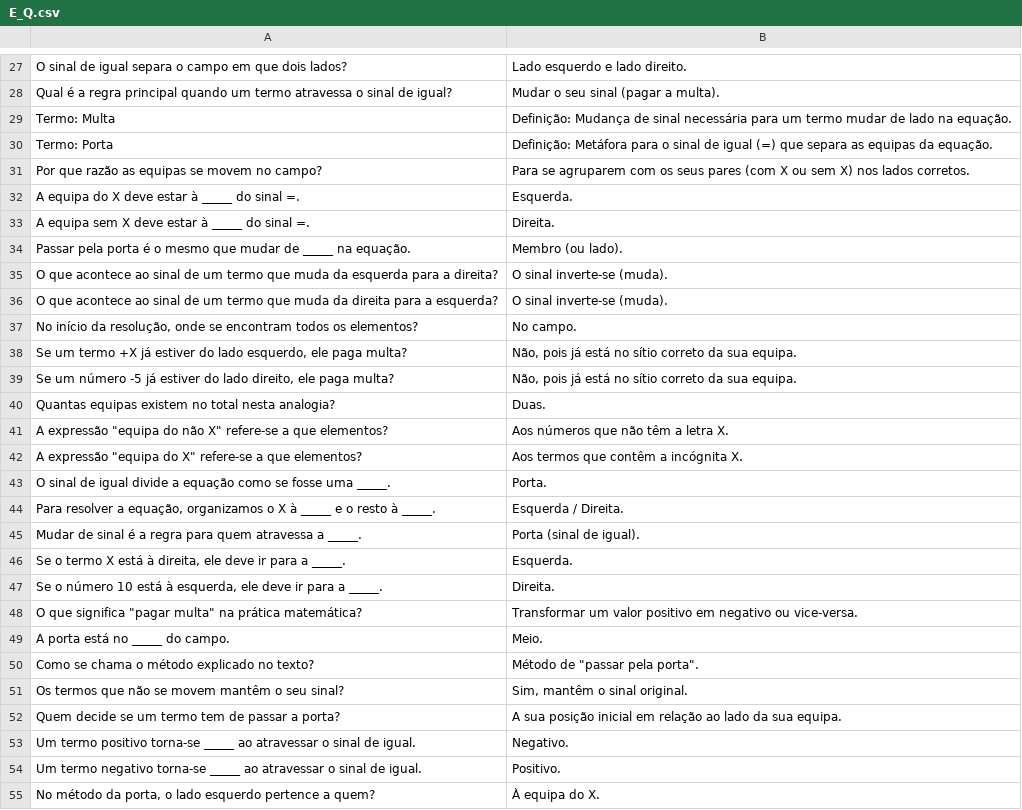
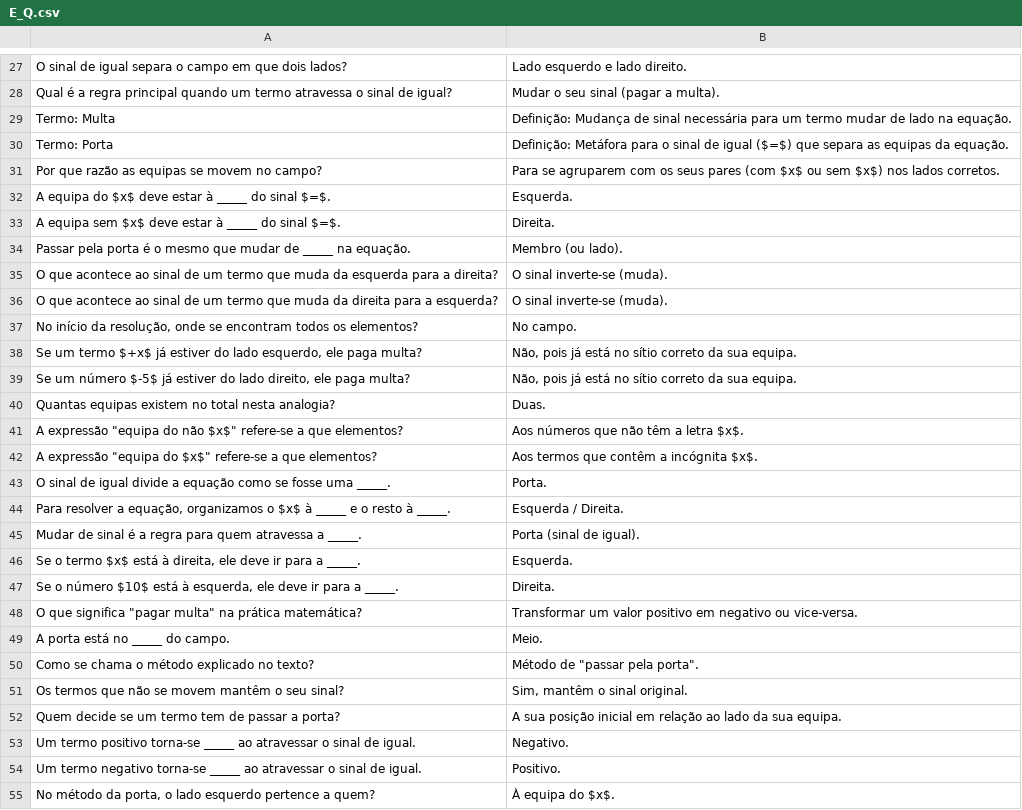
Before and after one commit to cristyyalbertyy-hub/mat-kid-7-equacoes, a CSV file: public/E_Q.csv, drawn as a sheet; only a part is shown, gaps mark what is left out; the diff covers the shown part only.

```diff
--- a/public/E_Q.csv
+++ b/public/E_Q.csv
@@ -29,6 +29,6 @@ Qual é a regra principal quando um termo atravessa o sinal de igual?,Mudar o se
 Termo: Multa,Definição: Mudança de sinal necessária para um termo mudar de lado na equação.
-Termo: Porta,Definição: Metáfora para o sinal de igual (=) que separa as equipas da equação.
-Por que razão as equipas se movem no campo?,Para se agruparem com os seus pares (com X ou sem X) nos lados corretos.
-A equipa do X deve estar à _____ do sinal =.,Esquerda.
-A equipa sem X deve estar à _____ do sinal =.,Direita.
+Termo: Porta,Definição: Metáfora para o sinal de igual ($=$) que separa as equipas da equação.
+Por que razão as equipas se movem no campo?,Para se agruparem com os seus pares (com $x$ ou sem $x$) nos lados corretos.
+A equipa do $x$ deve estar à _____ do sinal $=$.,Esquerda.
+A equipa sem $x$ deve estar à _____ do sinal $=$.,Direita.
 Passar pela porta é o mesmo que mudar de _____ na equação.,Membro (ou lado).
@@ -37,8 +37,8 @@ O que acontece ao sinal de um termo que muda da direita para a esquerda?,O sinal
 "No início da resolução, onde se encontram todos os elementos?",No campo.
-"Se um termo +X já estiver do lado esquerdo, ele paga multa?","Não, pois já está no sítio correto da sua equipa."
-"Se um número -5 já estiver do lado direito, ele paga multa?","Não, pois já está no sítio correto da sua equipa."
+"Se um termo $+x$ já estiver do lado esquerdo, ele paga multa?","Não, pois já está no sítio correto da sua equipa."
+"Se um número $-5$ já estiver do lado direito, ele paga multa?","Não, pois já está no sítio correto da sua equipa."
 Quantas equipas existem no total nesta analogia?,Duas.
-"A expressão ""equipa do não X"" refere-se a que elementos?",Aos números que não têm a letra X.
-"A expressão ""equipa do X"" refere-se a que elementos?",Aos termos que contêm a incógnita X.
+"A expressão ""equipa do não $x$"" refere-se a que elementos?",Aos números que não têm a letra $x$.
+"A expressão ""equipa do $x$"" refere-se a que elementos?",Aos termos que contêm a incógnita $x$.
 O sinal de igual divide a equação como se fosse uma _____.,Porta.
-"Para resolver a equação, organizamos o X à _____ e o resto à _____.",Esquerda / Direita.
+"Para resolver a equação, organizamos o $x$ à _____ e o resto à _____.",Esquerda / Direita.
@@ -46,3 +46,3 @@ O sinal de igual divide a equação como se fosse uma _____.,Porta.
-"Se o termo X está à direita, ele deve ir para a _____.",Esquerda.
-"Se o número 10 está à esquerda, ele deve ir para a _____.",Direita.
+"Se o termo $x$ está à direita, ele deve ir para a _____.",Esquerda.
+"Se o número $10$ está à esquerda, ele deve ir para a _____.",Direita.
 "O que significa ""pagar multa"" na prática matemática?",Transformar um valor positivo em negativo ou vice-versa.
@@ -54,2 +54,2 @@ Um termo positivo torna-se _____ ao atravessar o sinal de igual.,Negativo.
 Um termo negativo torna-se _____ ao atravessar o sinal de igual.,Positivo.
-"No método da porta, o lado esquerdo pertence a quem?",À equipa do X.
+"No método da porta, o lado esquerdo pertence a quem?",À equipa do $x$.
```
Also changed, not shown: 20 edited cells elsewhere in this file, 4 other files.
